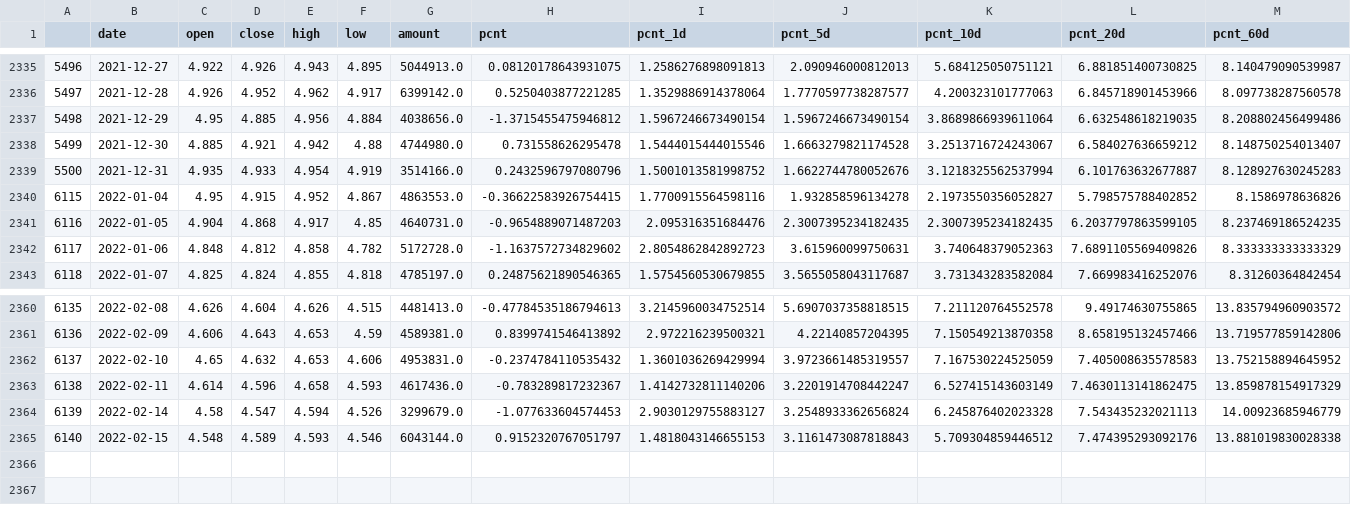
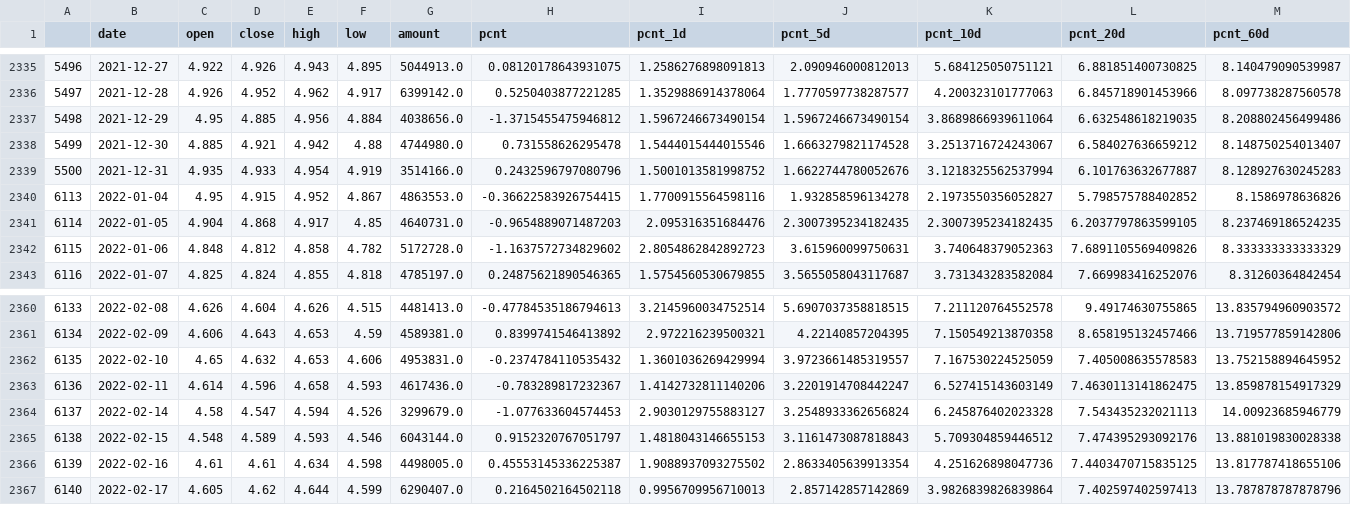
Before and after one commit to codemilestones/etf-quant, a CSV file: data/sh510300.csv, drawn as a sheet; only a part is shown, gaps mark what is left out; rows hold the shown columns only; the diff names each change by its address in the sheet, - before the commit and + after, or states it on an @@ line.

```diff
--- a/data/sh510300.csv
+++ b/data/sh510300.csv
@@ column A renumbered between rows 2340 and 2365 @@
+row 2366: 6139 | 2022-02-16 | 4.61 | 4.61 | 4.634 | 4.598 | 4498005.0 | 0.45553145336225387 | 1.9088937093275502 | 2.8633405639913354 | 4.251626898047736 | 7.4403470715835125 | 13.817787418655106
+row 2367: 6140 | 2022-02-17 | 4.605 | 4.62 | 4.644 | 4.599 | 6290407.0 | 0.2164502164502118 | 0.9956709956710013 | 2.857142857142869 | 3.9826839826839864 | 7.402597402597413 | 13.787878787878796
```
Also changed, not shown: data/sh510410.csv, data/sh510500.csv, 15 other files.
